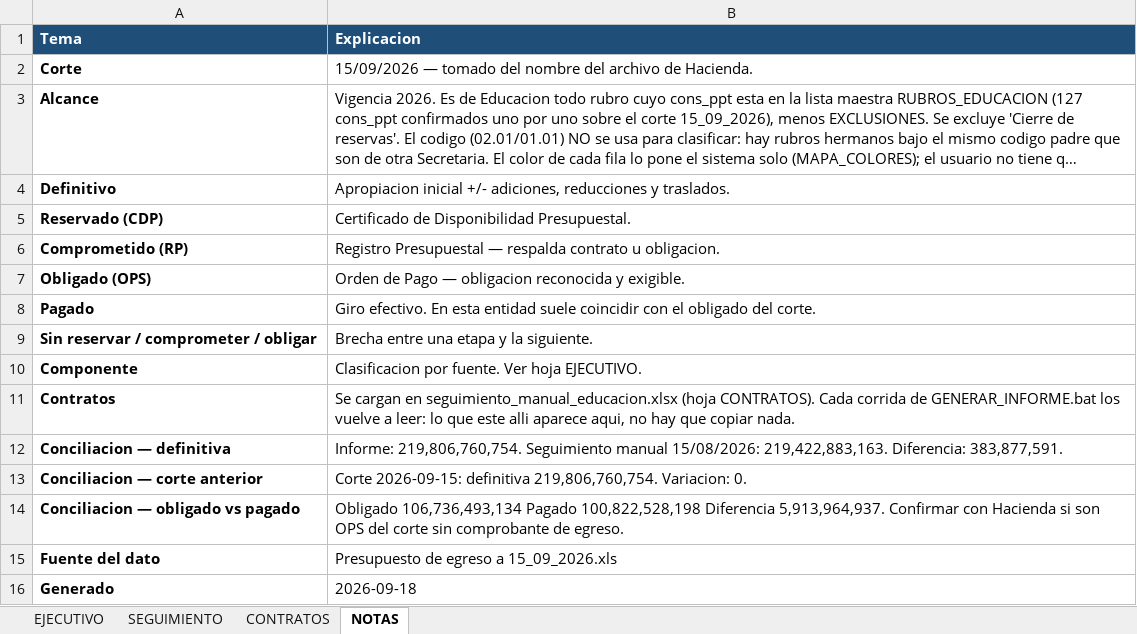
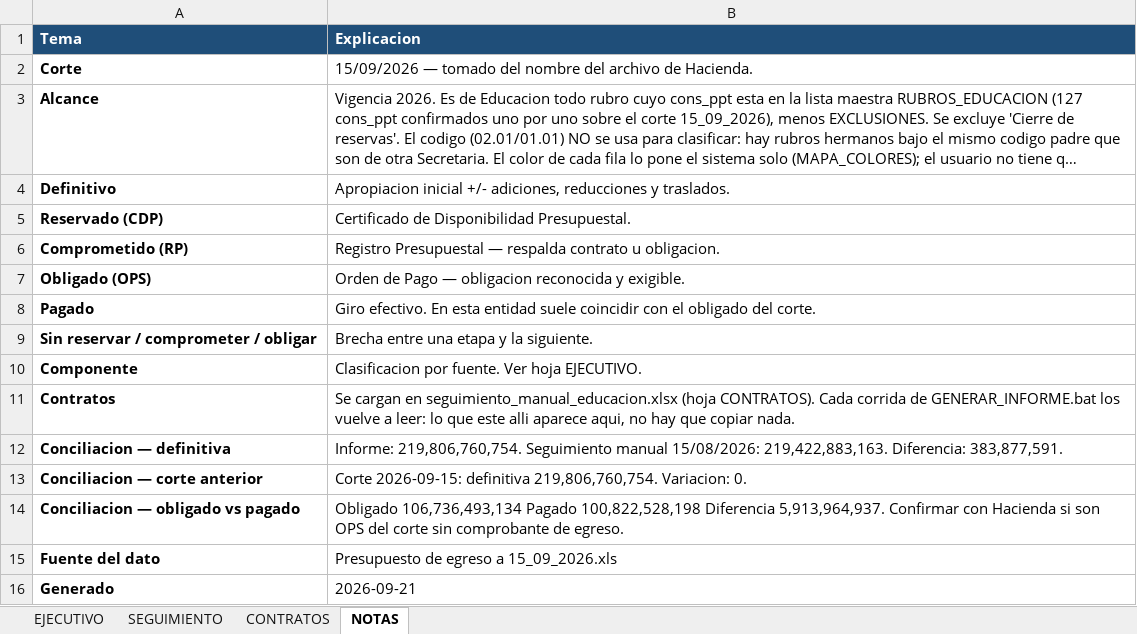
Before and after one commit to jhonyhincapie/dashboard-educacion-rionegro, an Excel workbook: SECRETARIA_EDUCACION/informes/Seguimiento Presupuestal Educacion a 15_09_2026.xlsx, sheet NOTAS, drawn as a sheet; long unchanged cells end in …; values as stored, in another font and other column widths than the file's, no borders; the diff names each change by its address in the sheet, - before the commit and + after, or states it on an @@ line.

```diff
--- a/SECRETARIA_EDUCACION/informes/Seguimiento Presupuestal Educacion a 15_09_2026.xlsx (sheet NOTAS)
+++ b/SECRETARIA_EDUCACION/informes/Seguimiento Presupuestal Educacion a 15_09_2026.xlsx (sheet NOTAS)
-B16 (Explicacion): 2026-09-18
+B16 (Explicacion): 2026-09-21
```
Also changed, not shown: sheet EJECUTIVO, 14 other files.
